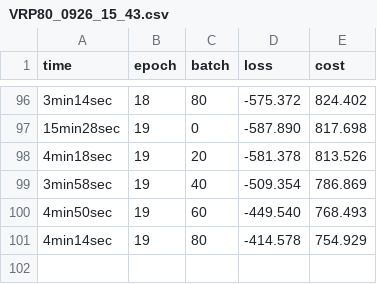
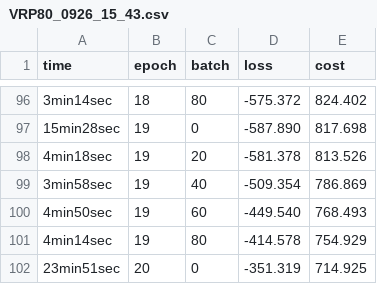
Before and after one commit to Lexlon/MDVRP_MHA-pytorch_8.26, a CSV file: Torch/Csv/VRP80_0926_15_43.csv, drawn as a sheet; only a part is shown, gaps mark what is left out.

```diff
--- a/Torch/Csv/VRP80_0926_15_43.csv
+++ b/Torch/Csv/VRP80_0926_15_43.csv
@@ -101 +101,2 @@ time,epoch,batch,loss,cost
 4min14sec,19,80,-414.578,754.929
+23min51sec,20,0,-351.319,714.925
```
Also changed, not shown: 12 other files.
